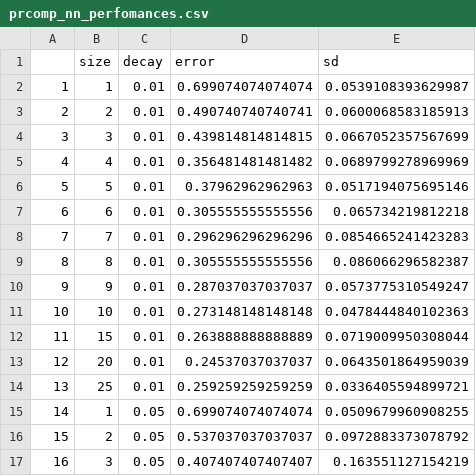
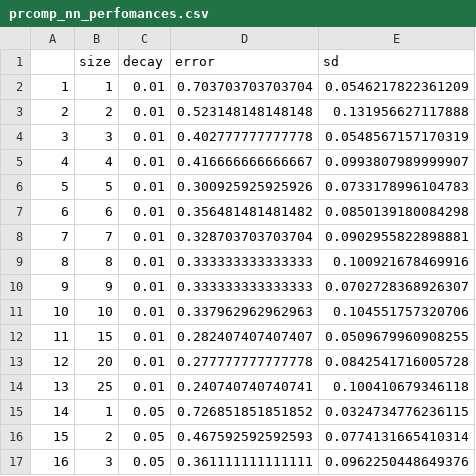
Before and after one commit to goujonpa/SY19TP7, a CSV file: csv/nn/prcomp_nn_perfomances.csv, drawn as a sheet; only a part is shown; the diff covers the shown part only.

```diff
--- a/csv/nn/prcomp_nn_perfomances.csv
+++ b/csv/nn/prcomp_nn_perfomances.csv
@@ -1,17 +1,17 @@
 "","size","decay","error","sd"
-"1",1,0.01,0.699074074074074,0.0539108393629987
-"2",2,0.01,0.490740740740741,0.0600068583185913
-"3",3,0.01,0.439814814814815,0.0667052357567699
-"4",4,0.01,0.356481481481482,0.0689799278969969
-"5",5,0.01,0.37962962962963,0.0517194075695146
-"6",6,0.01,0.305555555555556,0.065734219812218
-"7",7,0.01,0.296296296296296,0.0854665241423283
-"8",8,0.01,0.305555555555556,0.086066296582387
-"9",9,0.01,0.287037037037037,0.0573775310549247
-"10",10,0.01,0.273148148148148,0.0478444840102363
-"11",15,0.01,0.263888888888889,0.0719009950308044
-"12",20,0.01,0.24537037037037,0.0643501864959039
-"13",25,0.01,0.259259259259259,0.0336405594899721
-"14",1,0.05,0.699074074074074,0.0509679960908255
-"15",2,0.05,0.537037037037037,0.0972883373078792
-"16",3,0.05,0.407407407407407,0.163551127154219
+"1",1,0.01,0.703703703703704,0.0546217822361209
+"2",2,0.01,0.523148148148148,0.131956627117888
+"3",3,0.01,0.402777777777778,0.0548567157170319
+"4",4,0.01,0.416666666666667,0.0993807989999907
+"5",5,0.01,0.300925925925926,0.0733178996104783
+"6",6,0.01,0.356481481481482,0.0850139180084298
+"7",7,0.01,0.328703703703704,0.0902955822898881
+"8",8,0.01,0.333333333333333,0.100921678469916
+"9",9,0.01,0.333333333333333,0.0702728368926307
+"10",10,0.01,0.337962962962963,0.104551757320706
+"11",15,0.01,0.282407407407407,0.0509679960908255
+"12",20,0.01,0.277777777777778,0.0842541716005728
+"13",25,0.01,0.240740740740741,0.100410679346118
+"14",1,0.05,0.726851851851852,0.0324734776236115
+"15",2,0.05,0.467592592592593,0.0774131665410314
+"16",3,0.05,0.361111111111111,0.0962250448649376
```
Also changed, not shown: 148 edited cells elsewhere in this file, 12 other files.
